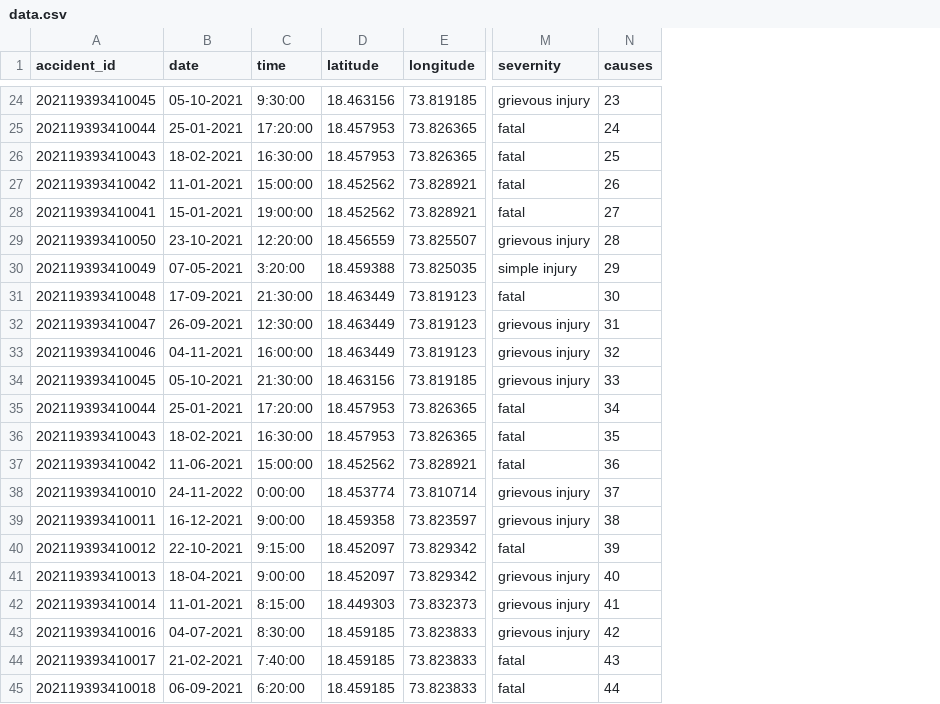
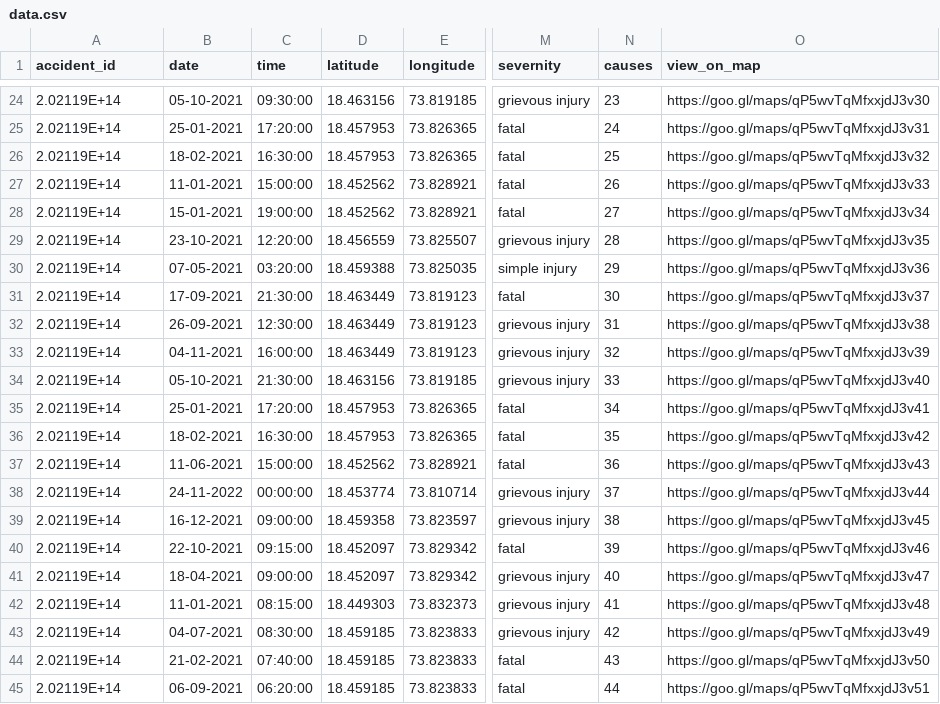
Before and after one commit to Aviii17/accident-prediction-model, a CSV file: public/data.csv, drawn as a sheet; only a part is shown, gaps mark what is left out; the diff covers the shown part only; the diff names each change by its address in the sheet, - before the commit and + after, or states it on an @@ line.

Commit message:
updated map view links

```diff
--- a/public/data.csv
+++ b/public/data.csv
+column O (view_on_map), rows 24-45: https://goo.gl/maps/qP5wvTqMfxxjdJ3v30 | https://goo.gl/maps/qP5wvTqMfxxjdJ3v31 | https://goo.gl/maps/qP5wvTqMfxxjdJ3v32 | https://goo.gl/maps/qP5wvTqMfxxjdJ3v33 | https://goo.gl/maps/qP5wvTqMfxxjdJ3v34 | https://goo.gl/maps/qP5wvTqMfxxjdJ3v35 | https://goo.gl/maps/qP5wvTqMfxxjdJ3v36 | https://goo.gl/maps/qP5wvTqMfxxjdJ3v37 | https://goo.gl/maps/qP5wvTqMfxxjdJ3v38 | https://goo.gl/maps/qP5wvTqMfxxjdJ3v39 | https://goo.gl/maps/qP5wvTqMfxxjdJ3v40 | https://goo.gl/maps/qP5wvTqMfxxjdJ3v41 | https://goo.gl/maps/qP5wvTqMfxxjdJ3v42 | https://goo.gl/maps/qP5wvTqMfxxjdJ3v43 | https://goo.gl/maps/qP5wvTqMfxxjdJ3v44 | https://goo.gl/maps/qP5wvTqMfxxjdJ3v45 | https://goo.gl/maps/qP5wvTqMfxxjdJ3v46 | https://goo.gl/maps/qP5wvTqMfxxjdJ3v47 | https://goo.gl/maps/qP5wvTqMfxxjdJ3v48 | https://goo.gl/maps/qP5wvTqMfxxjdJ3v49 | https://goo.gl/maps/qP5wvTqMfxxjdJ3v50 | https://goo.gl/maps/qP5wvTqMfxxjdJ3v51
-A24 (accident_id): 202119393410045
+A24 (accident_id): 2.02119E+14
-C24 (time): 9:30:00
+C24 (time): 09:30:00
-A25 (accident_id): 202119393410044
+A25 (accident_id): 2.02119E+14
-A26 (accident_id): 202119393410043
+A26 (accident_id): 2.02119E+14
-A27 (accident_id): 202119393410042
+A27 (accident_id): 2.02119E+14
-A28 (accident_id): 202119393410041
+A28 (accident_id): 2.02119E+14
-A29 (accident_id): 202119393410050
+A29 (accident_id): 2.02119E+14
-A30 (accident_id): 202119393410049
+A30 (accident_id): 2.02119E+14
-C30 (time): 3:20:00
+C30 (time): 03:20:00
-A31 (accident_id): 202119393410048
+A31 (accident_id): 2.02119E+14
-A32 (accident_id): 202119393410047
+A32 (accident_id): 2.02119E+14
-A33 (accident_id): 202119393410046
+A33 (accident_id): 2.02119E+14
-A34 (accident_id): 202119393410045
+A34 (accident_id): 2.02119E+14
-A35 (accident_id): 202119393410044
+A35 (accident_id): 2.02119E+14
-A36 (accident_id): 202119393410043
+A36 (accident_id): 2.02119E+14
-A37 (accident_id): 202119393410042
+A37 (accident_id): 2.02119E+14
-A38 (accident_id): 202119393410010
+A38 (accident_id): 2.02119E+14
-C38 (time): 0:00:00
+C38 (time): 00:00:00
-A39 (accident_id): 202119393410011
+A39 (accident_id): 2.02119E+14
-C39 (time): 9:00:00
+C39 (time): 09:00:00
-A40 (accident_id): 202119393410012
+A40 (accident_id): 2.02119E+14
-C40 (time): 9:15:00
+C40 (time): 09:15:00
-A41 (accident_id): 202119393410013
+A41 (accident_id): 2.02119E+14
-C41 (time): 9:00:00
+C41 (time): 09:00:00
-A42 (accident_id): 202119393410014
+A42 (accident_id): 2.02119E+14
-C42 (time): 8:15:00
+C42 (time): 08:15:00
-A43 (accident_id): 202119393410016
+A43 (accident_id): 2.02119E+14
-C43 (time): 8:30:00
+C43 (time): 08:30:00
-A44 (accident_id): 202119393410017
+A44 (accident_id): 2.02119E+14
-C44 (time): 7:40:00
+C44 (time): 07:40:00
-A45 (accident_id): 202119393410018
+A45 (accident_id): 2.02119E+14
-C45 (time): 6:20:00
+C45 (time): 06:20:00
```
Also changed, not shown: 56 edited cells elsewhere in this file, 3 other files.
